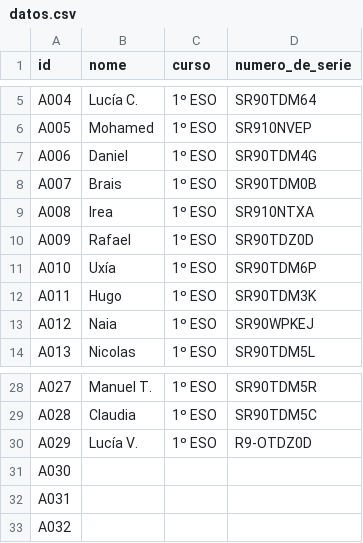
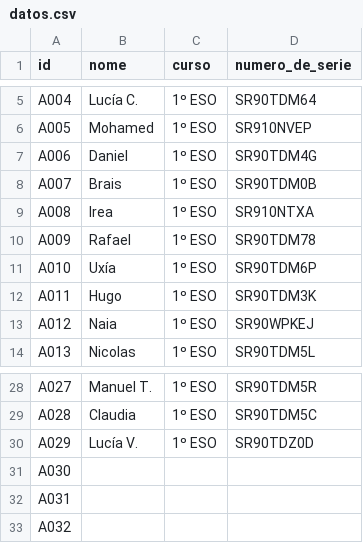
Before and after one commit to iesmarcocamballon/edixgal, a CSV file: datos.csv, drawn as a sheet; only a part is shown, gaps mark what is left out.

Commit message:
Update datos.csv

```diff
--- a/datos.csv
+++ b/datos.csv
@@ -9,3 +9,3 @@ A007,Brais,1º ESO,SR90TDM0B
 A008,Irea,1º ESO,SR910NTXA
-A009,Rafael,1º ESO,SR90TDZ0D
+A009,Rafael,1º ESO,SR90TDM78
 A010,Uxía,1º ESO,SR90TDM6P
@@ -29,3 +29,3 @@ A027,Manuel T.,1º ESO,SR90TDM5R
 A028,Claudia,1º ESO,SR90TDM5C
-A029,Lucía V.,1º ESO,R9-OTDZ0D
+A029,Lucía V.,1º ESO,SR90TDZ0D
 A030,,,
```
